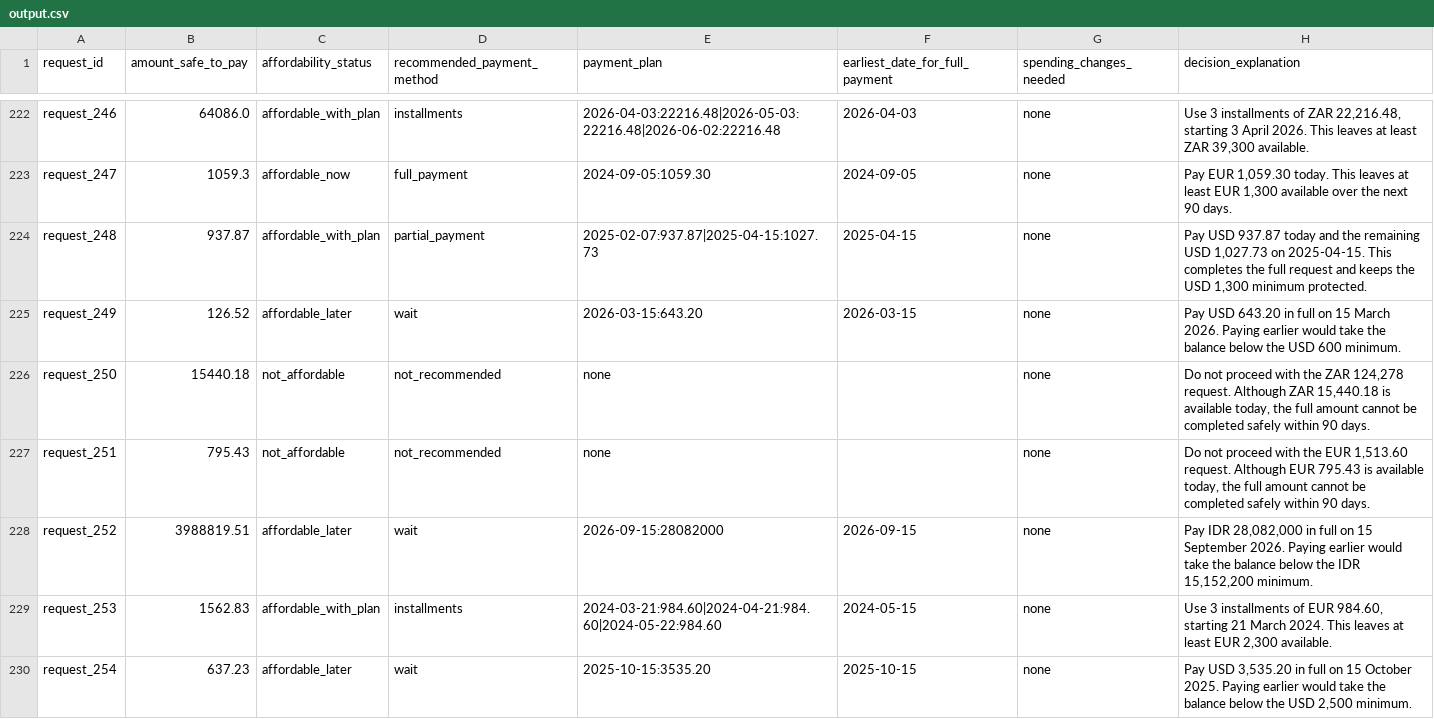
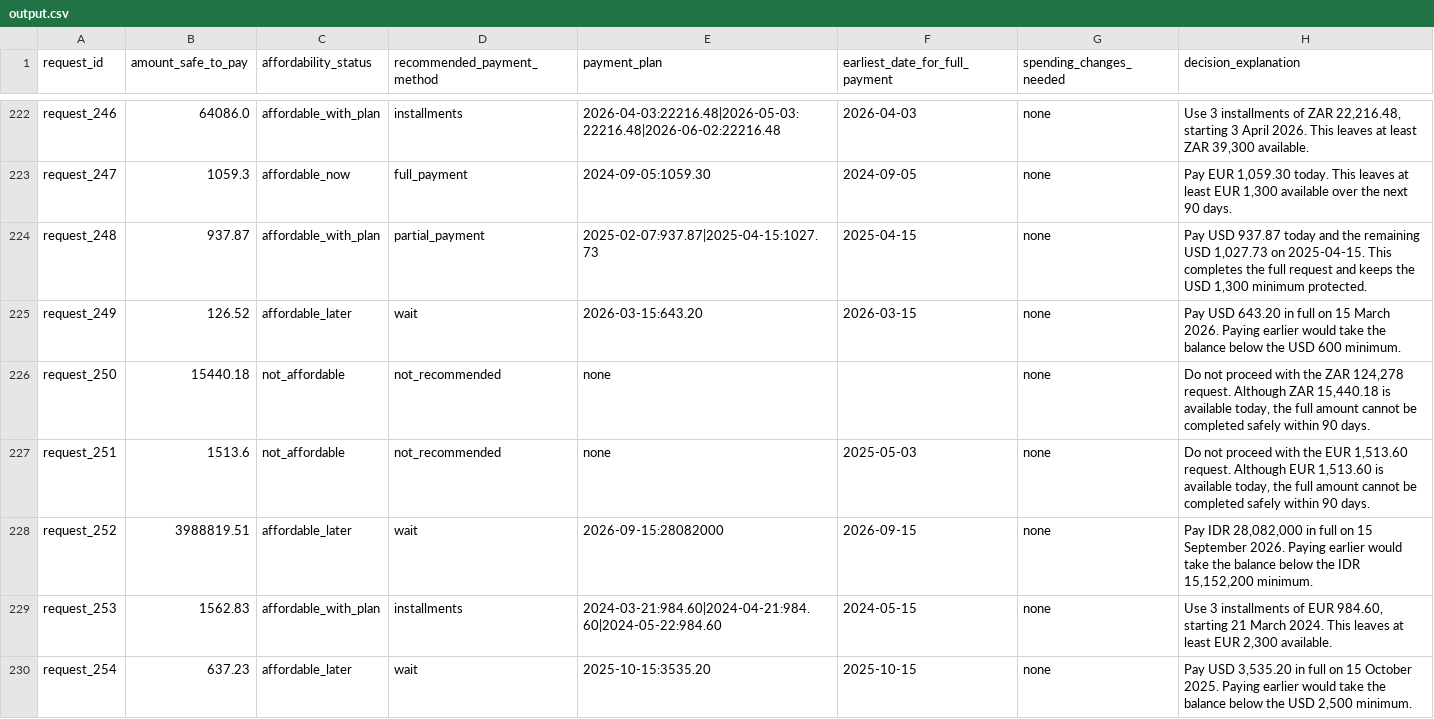
Before and after one commit to katthi-goutham-reddy/hackerrank-september, a CSV file: output.csv, drawn as a sheet; only a part is shown, gaps mark what is left out; the diff covers the shown part only.

```diff
--- a/output.csv
+++ b/output.csv
@@ -226,3 +226,3 @@ request_249,126.52,affordable_later,wait,2026-03-15:643.20,2026-03-15,none,Pay U
 request_250,15440.18,not_affordable,not_recommended,none,,none,"Do not proceed with the ZAR 124,278 request. Although ZAR 15,440.18 is available today, the full amount cannot be completed safely within 90 days."
-request_251,795.43,not_affordable,not_recommended,none,,none,"Do not proceed with the EUR 1,513.60 request. Although EUR 795.43 is available today, the full amount cannot be completed safely within 90 days."
+request_251,1513.6,not_affordable,not_recommended,none,2025-05-03,none,"Do not proceed with the EUR 1,513.60 request. Although EUR 1,513.60 is available today, the full amount cannot be completed safely within 90 days."
 request_252,3988819.51,affordable_later,wait,2026-09-15:28082000,2026-09-15,none,"Pay IDR 28,082,000 in full on 15 September 2026. Paying earlier would take the balance below the IDR 15,152,200 minimum."
```
Also changed, not shown: 107 edited cells elsewhere in this file, 15 other files.
